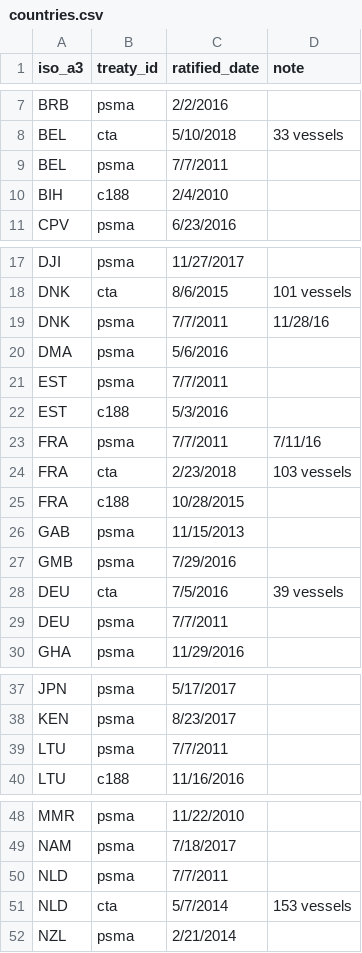
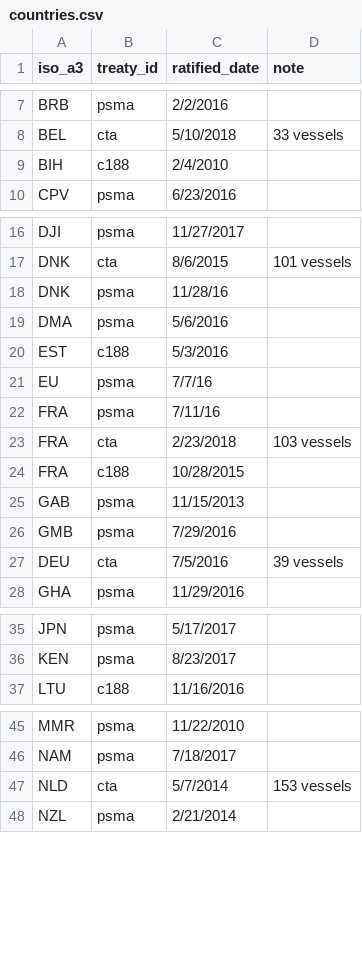
Before and after one commit to pewtrusts/cape-town, a CSV file: src/data/countries.csv, drawn as a sheet; only a part is shown, gaps mark what is left out.

Commit message:
Data changes; EU is in

```diff
--- a/src/data/countries.csv
+++ b/src/data/countries.csv
@@ -8,3 +8,2 @@ BRB,psma,2/2/2016,
 BEL,cta,5/10/2018,33 vessels
-BEL,psma,7/7/2011,
 BIH,c188,2/4/2010,
@@ -18,7 +17,7 @@ DJI,psma,11/27/2017,
 DNK,cta,8/6/2015,101 vessels
-DNK,psma,7/7/2011,11/28/16
+DNK,psma,11/28/16
 DMA,psma,5/6/2016,
-EST,psma,7/7/2011,
 EST,c188,5/3/2016,
-FRA,psma,7/7/2011,7/11/16
+EU,psma,7/7/16,
+FRA,psma,7/11/16
 FRA,cta,2/23/2018,103 vessels
@@ -28,3 +27,2 @@ GMB,psma,7/29/2016,
 DEU,cta,7/5/2016,39 vessels
-DEU,psma,7/7/2011,
 GHA,psma,11/29/2016,
@@ -38,3 +36,2 @@ JPN,psma,5/17/2017,
 KEN,psma,8/23/2017,
-LTU,psma,7/7/2011,
 LTU,c188,11/16/2016,
@@ -49,3 +46,2 @@ MMR,psma,11/22/2010,
 NAM,psma,7/18/2017,
-NLD,psma,7/7/2011,
 NLD,cta,5/7/2014,153 vessels
```
Also changed, not shown: 3 other files.
